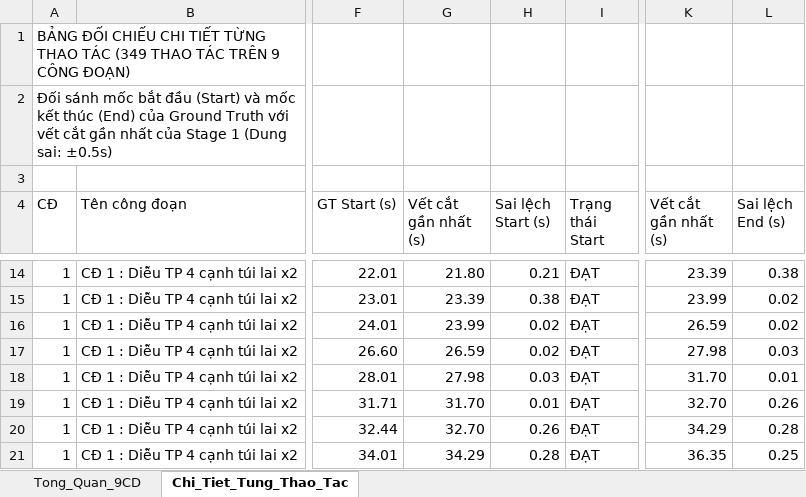
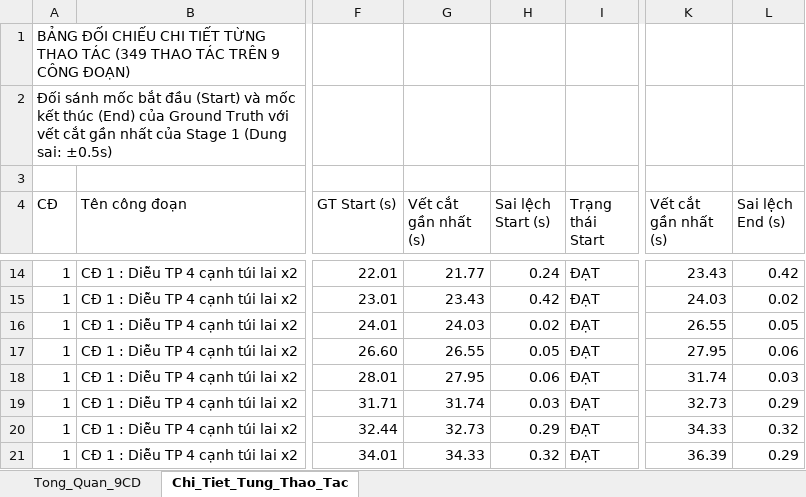
Before and after one commit to bmhungqb/ai4training-aicore-poc, an Excel workbook: evaluation_result_9cd.xlsx, sheet Chi_Tiet_Tung_Thao_Tac, drawn as a sheet; only a part is shown, gaps mark what is left out; values as stored, in another font and other column widths than the file's, no cell formats; the diff covers the shown part only; the diff names each change by its address in the sheet, - before the commit and + after, or states it on an @@ line.

```diff
--- a/evaluation_result_9cd.xlsx (sheet Chi_Tiet_Tung_Thao_Tac)
+++ b/evaluation_result_9cd.xlsx (sheet Chi_Tiet_Tung_Thao_Tac)
-G14 (Vết cắt gần nhất (s)): 21.80
+G14 (Vết cắt gần nhất (s)): 21.77
-H14 (Sai lệch Start (s)): 0.21
+H14 (Sai lệch Start (s)): 0.24
-K14 (Vết cắt gần nhất (s)): 23.39
+K14 (Vết cắt gần nhất (s)): 23.43
-L14 (Sai lệch End (s)): 0.38
+L14 (Sai lệch End (s)): 0.42
-G15 (Vết cắt gần nhất (s)): 23.39
+G15 (Vết cắt gần nhất (s)): 23.43
-H15 (Sai lệch Start (s)): 0.38
+H15 (Sai lệch Start (s)): 0.42
-K15 (Vết cắt gần nhất (s)): 23.99
+K15 (Vết cắt gần nhất (s)): 24.03
-G16 (Vết cắt gần nhất (s)): 23.99
+G16 (Vết cắt gần nhất (s)): 24.03
-K16 (Vết cắt gần nhất (s)): 26.59
+K16 (Vết cắt gần nhất (s)): 26.55
-L16 (Sai lệch End (s)): 0.02
+L16 (Sai lệch End (s)): 0.05
-G17 (Vết cắt gần nhất (s)): 26.59
+G17 (Vết cắt gần nhất (s)): 26.55
-H17 (Sai lệch Start (s)): 0.02
+H17 (Sai lệch Start (s)): 0.05
-K17 (Vết cắt gần nhất (s)): 27.98
+K17 (Vết cắt gần nhất (s)): 27.95
-L17 (Sai lệch End (s)): 0.03
+L17 (Sai lệch End (s)): 0.06
-G18 (Vết cắt gần nhất (s)): 27.98
+G18 (Vết cắt gần nhất (s)): 27.95
-H18 (Sai lệch Start (s)): 0.03
+H18 (Sai lệch Start (s)): 0.06
-K18 (Vết cắt gần nhất (s)): 31.70
+K18 (Vết cắt gần nhất (s)): 31.74
-L18 (Sai lệch End (s)): 0.01
+L18 (Sai lệch End (s)): 0.03
-G19 (Vết cắt gần nhất (s)): 31.70
+G19 (Vết cắt gần nhất (s)): 31.74
-H19 (Sai lệch Start (s)): 0.01
+H19 (Sai lệch Start (s)): 0.03
-K19 (Vết cắt gần nhất (s)): 32.70
+K19 (Vết cắt gần nhất (s)): 32.73
-L19 (Sai lệch End (s)): 0.26
+L19 (Sai lệch End (s)): 0.29
-G20 (Vết cắt gần nhất (s)): 32.70
+G20 (Vết cắt gần nhất (s)): 32.73
-H20 (Sai lệch Start (s)): 0.26
+H20 (Sai lệch Start (s)): 0.29
-K20 (Vết cắt gần nhất (s)): 34.29
+K20 (Vết cắt gần nhất (s)): 34.33
-L20 (Sai lệch End (s)): 0.28
+L20 (Sai lệch End (s)): 0.32
-G21 (Vết cắt gần nhất (s)): 34.29
+G21 (Vết cắt gần nhất (s)): 34.33
-H21 (Sai lệch Start (s)): 0.28
+H21 (Sai lệch Start (s)): 0.32
-K21 (Vết cắt gần nhất (s)): 36.35
+K21 (Vết cắt gần nhất (s)): 36.39
-L21 (Sai lệch End (s)): 0.25
+L21 (Sai lệch End (s)): 0.29
```
Also changed, not shown: 1380 edited cells elsewhere in this sheet, sheet Tong_Quan_9CD, cell formats, 3 other files.
